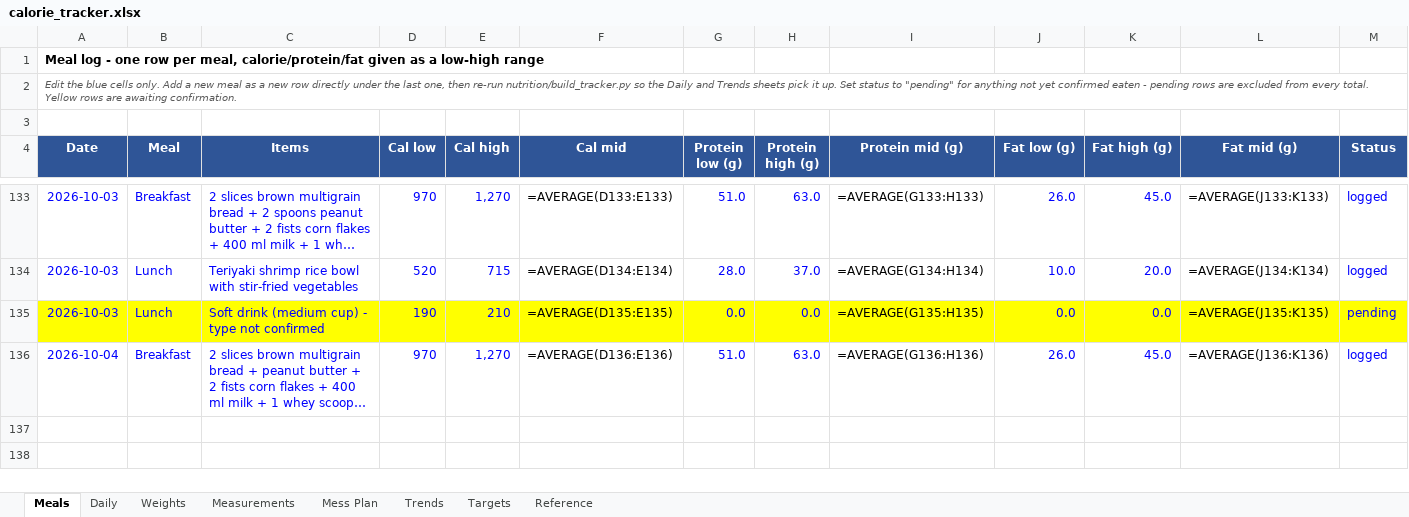
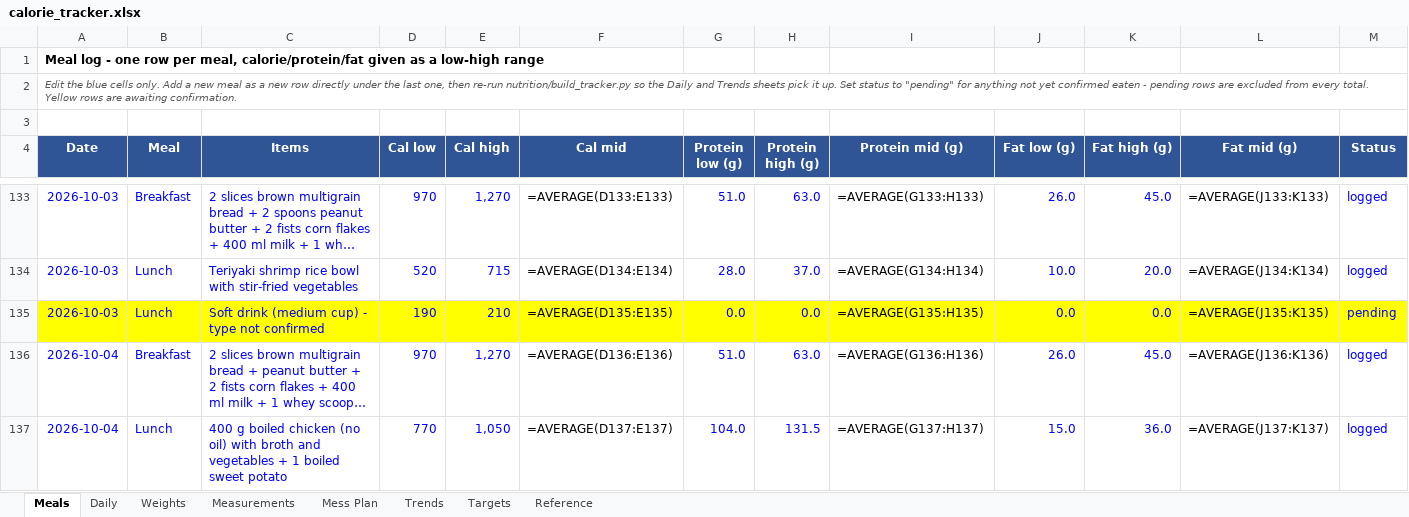
Before and after one commit to cakiran369/Kiranwebsite, an Excel workbook: nutrition/calorie_tracker.xlsx, sheet Meals, drawn as a sheet; only a part is shown, gaps mark what is left out; long unchanged cells end in …; values as stored, in another font and other column widths than the file's, no borders; formulas without a stored value are shown as written; rows hold the shown columns only; the diff names each change by its address in the sheet, - before the commit and + after, or states it on an @@ line.

```diff
--- a/nutrition/calorie_tracker.xlsx (sheet Meals)
+++ b/nutrition/calorie_tracker.xlsx (sheet Meals)
+row 137: 2026-10-04 | Lunch | 400 g boiled chicken (no oil) with broth and vegetables + 1 boiled sweet potato | 770 | 1,050 | =AVERAGE(D137:E137) | 104.0 | 131.5 | =AVERAGE(G137:H137) | 15.0 | 36.0 | =AVERAGE(J137:K137) | logged
```
Also changed, not shown: sheet Daily, sheet Reference, 3 other files.
